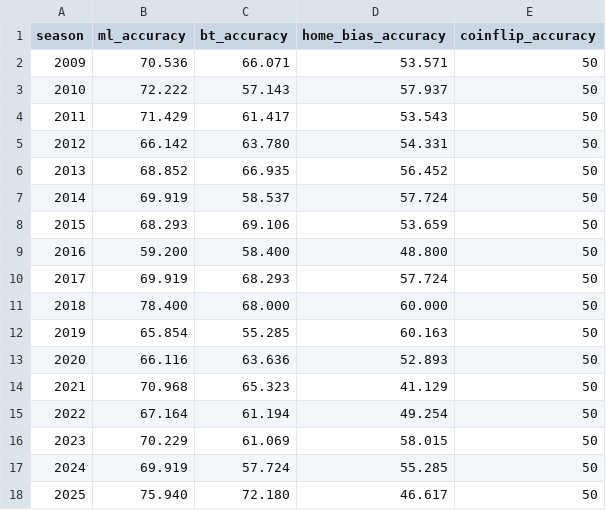
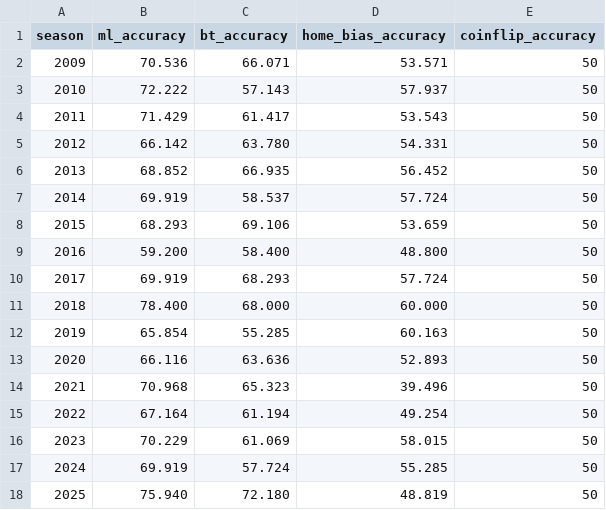
Before and after one commit to davidxia3/sports_probabilistic_predictions, a CSV file: results/model_seasonal_accuracy/nfl_fmt.csv, drawn as a sheet.

```diff
--- a/results/model_seasonal_accuracy/nfl_fmt.csv
+++ b/results/model_seasonal_accuracy/nfl_fmt.csv
@@ -13,3 +13,3 @@ season,ml_accuracy,bt_accuracy,home_bias_accuracy,coinflip_accuracy
 2020,66.116,63.636,52.893,50
-2021,70.968,65.323,41.129,50
+2021,70.968,65.323,39.496,50
 2022,67.164,61.194,49.254,50
@@ -17,2 +17,2 @@ season,ml_accuracy,bt_accuracy,home_bias_accuracy,coinflip_accuracy
 2024,69.919,57.724,55.285,50
-2025,75.940,72.180,46.617,50
+2025,75.940,72.180,48.819,50
```
Also changed, not shown: results/binary_accuracy.csv, results/model_seasonal_accuracy/nfl.csv, 13 other files.
